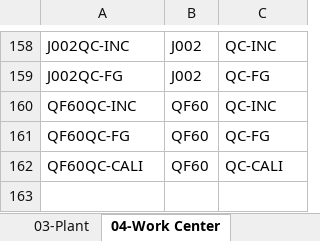
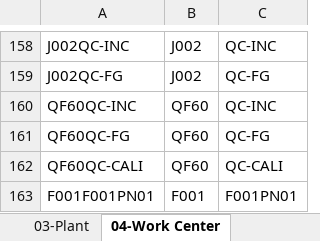
Before and after one commit to noxfate/narmnarmz-tools, an Excel workbook: resource/Dict/02 Dictionary V1.0.xlsx, sheet 04-Work Center, drawn as a sheet; only a part is shown, gaps mark what is left out; values as stored, in another font and other column widths than the file's, no borders; the diff names each change by its address in the sheet, - before the commit and + after, or states it on an @@ line.

Commit message:
add program validate Task List

```diff
--- a/resource/Dict/02 Dictionary V1.0.xlsx (sheet 04-Work Center)
+++ b/resource/Dict/02 Dictionary V1.0.xlsx (sheet 04-Work Center)
+row 163: F001F001PN01 | F001 | F001PN01
```
Also changed, not shown: 8 other files.
